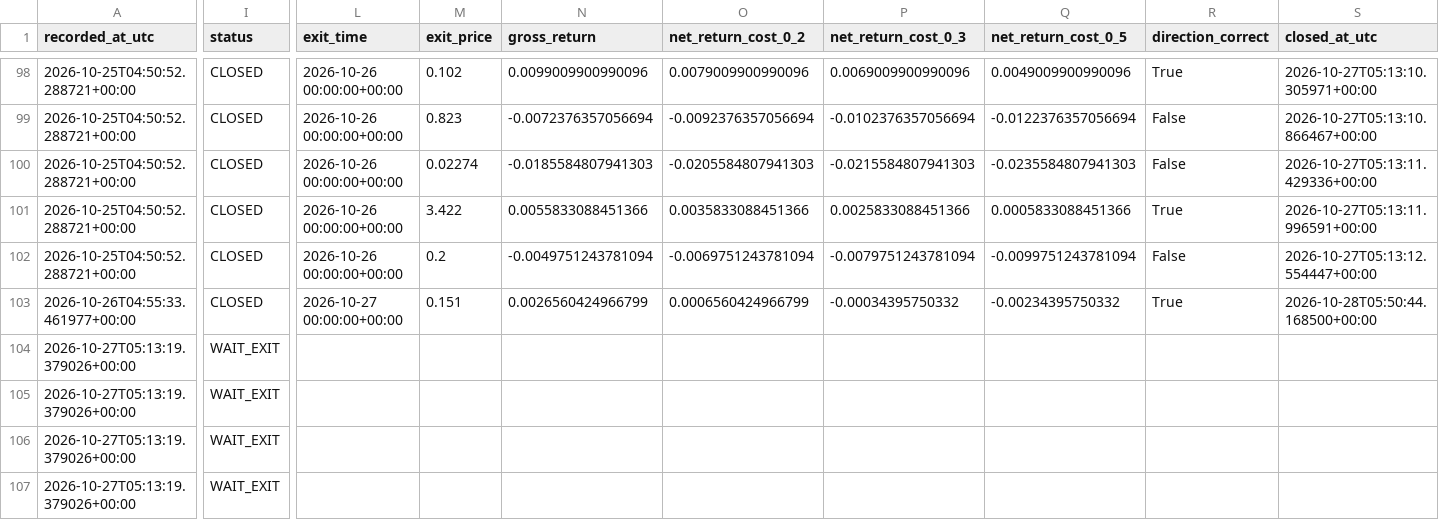
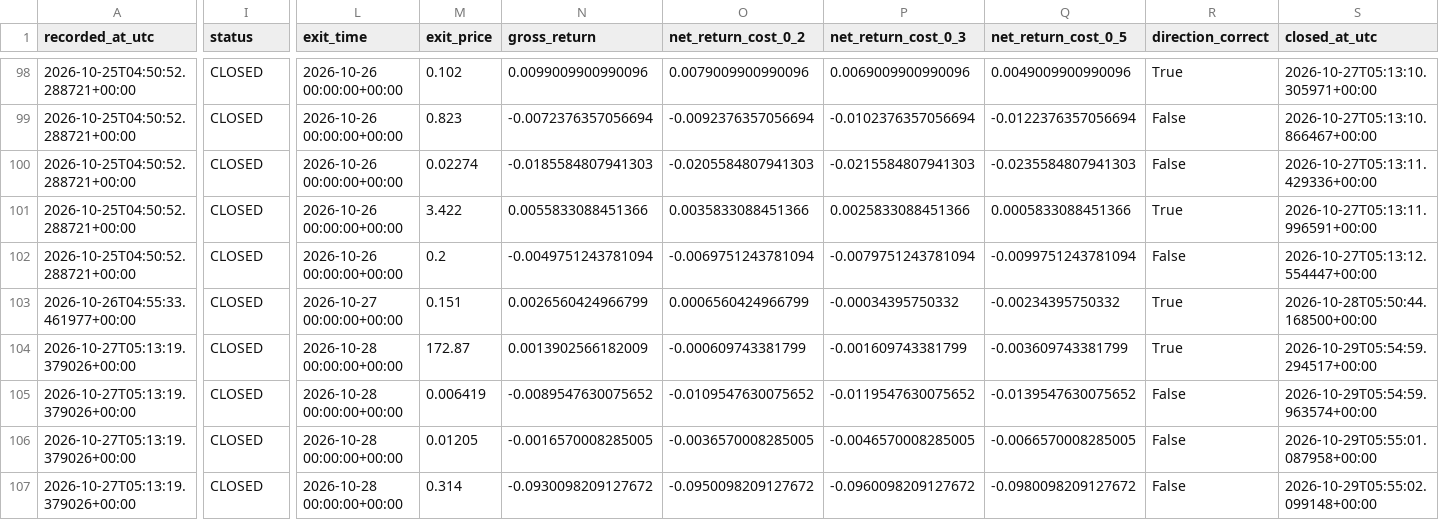
Before and after one commit to ISTATAM/CryptoAI-Online, a CSV file: paper_trading/signals.csv, drawn as a sheet; only a part is shown, gaps mark what is left out; the diff covers the shown part only; the diff names each change by its address in the sheet, - before the commit and + after, or states it on an @@ line.

```diff
--- a/paper_trading/signals.csv
+++ b/paper_trading/signals.csv
-I104:I107 (status): WAIT_EXIT
+I104:I107 (status): CLOSED
-L104:L107 (exit_time): (empty)
+L104:L107 (exit_time): 2026-10-28 00:00:00+00:00
-M104 (exit_price): (empty)
+M104 (exit_price): 172.87
-N104 (gross_return): (empty)
+N104 (gross_return): 0.0013902566182009
-O104 (net_return_cost_0_2): (empty)
+O104 (net_return_cost_0_2): -0.000609743381799
-P104 (net_return_cost_0_3): (empty)
+P104 (net_return_cost_0_3): -0.001609743381799
-Q104 (net_return_cost_0_5): (empty)
+Q104 (net_return_cost_0_5): -0.003609743381799
-R104 (direction_correct): (empty)
+R104 (direction_correct): True
-S104 (closed_at_utc): (empty)
+S104 (closed_at_utc): 2026-10-29T05:54:59.294517+00:00
-M105 (exit_price): (empty)
+M105 (exit_price): 0.006419
-N105 (gross_return): (empty)
+N105 (gross_return): -0.0089547630075652
-O105 (net_return_cost_0_2): (empty)
+O105 (net_return_cost_0_2): -0.0109547630075652
-P105 (net_return_cost_0_3): (empty)
+P105 (net_return_cost_0_3): -0.0119547630075652
-Q105 (net_return_cost_0_5): (empty)
+Q105 (net_return_cost_0_5): -0.0139547630075652
-R105:R107 (direction_correct): (empty)
+R105:R107 (direction_correct): False
-S105 (closed_at_utc): (empty)
+S105 (closed_at_utc): 2026-10-29T05:54:59.963574+00:00
-M106 (exit_price): (empty)
+M106 (exit_price): 0.01205
-N106 (gross_return): (empty)
+N106 (gross_return): -0.0016570008285005
-O106 (net_return_cost_0_2): (empty)
+O106 (net_return_cost_0_2): -0.0036570008285005
-P106 (net_return_cost_0_3): (empty)
+P106 (net_return_cost_0_3): -0.0046570008285005
-Q106 (net_return_cost_0_5): (empty)
+Q106 (net_return_cost_0_5): -0.0066570008285005
-S106 (closed_at_utc): (empty)
+S106 (closed_at_utc): 2026-10-29T05:55:01.087958+00:00
-M107 (exit_price): (empty)
+M107 (exit_price): 0.314
-N107 (gross_return): (empty)
+N107 (gross_return): -0.0930098209127672
-O107 (net_return_cost_0_2): (empty)
+O107 (net_return_cost_0_2): -0.0950098209127672
-P107 (net_return_cost_0_3): (empty)
+P107 (net_return_cost_0_3): -0.0960098209127672
-Q107 (net_return_cost_0_5): (empty)
+Q107 (net_return_cost_0_5): -0.0980098209127672
-S107 (closed_at_utc): (empty)
+S107 (closed_at_utc): 2026-10-29T05:55:02.099148+00:00
```
Also changed, not shown: 1 added row and 27 edited cells elsewhere in this file, paper_trading/latest_scan.csv, paper_trading/performance_trades.csv, 3 other files.
